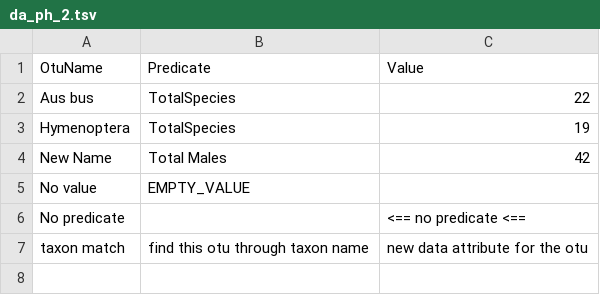
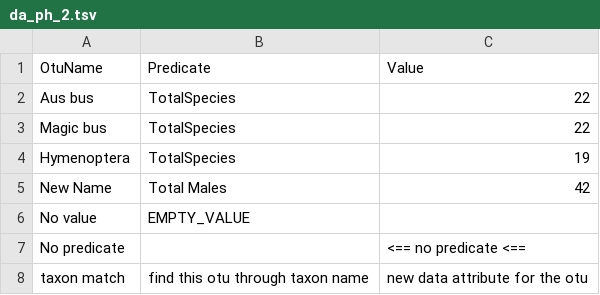
Before and after one commit to SpeciesFileGroup/taxonworks, a TSV file: spec/files/batch/otu/da_ph_2.tsv, drawn as a sheet; the diff names each change by its address in the sheet, - before the commit and + after, or states it on an @@ line.

Commit message:
#474 Test sequences for finding multiple outs/multiple data_attributes.

```diff
--- a/spec/files/batch/otu/da_ph_2.tsv
+++ b/spec/files/batch/otu/da_ph_2.tsv
+row 3: Magic bus | TotalSpecies | 22
```
Also changed, not shown: 3 other files.
